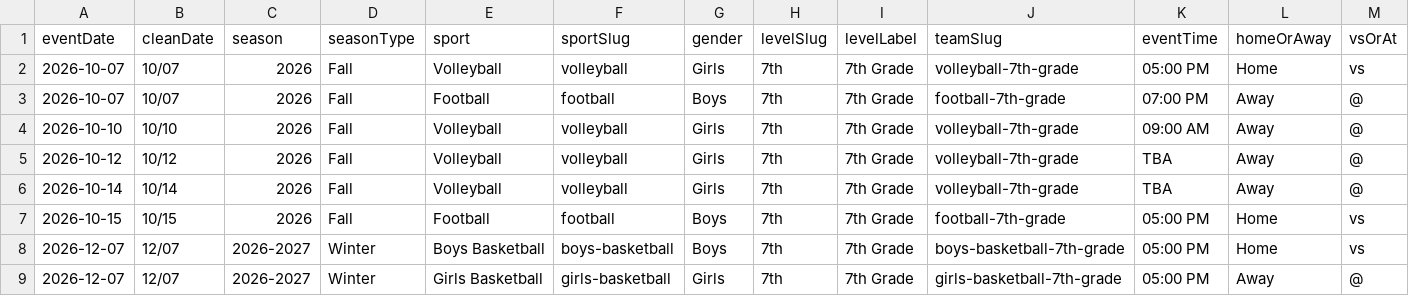
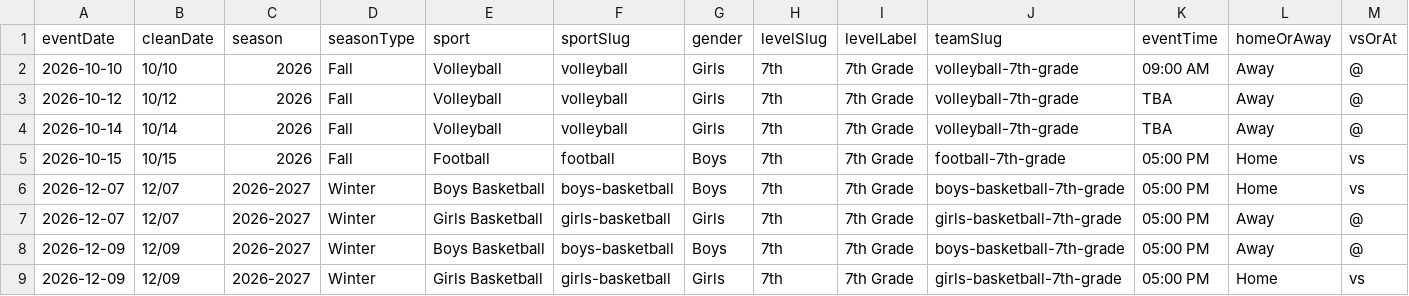
Before and after one commit to nruggieri-poland/schedules, a CSV file: rollups/7th/upcoming.csv, drawn as a sheet; only a part is shown; the shorter side is filled out with more unchanged rows; rows hold the shown columns only; the diff names each change by its address in the sheet, - before the commit and + after, or states it on an @@ line.

```diff
--- a/rollups/7th/upcoming.csv
+++ b/rollups/7th/upcoming.csv
-row 2: 2026-10-07 | 10/07 | 2026 | Fall | Volleyball | volleyball | Girls | 7th | 7th Grade | volleyball-7th-grade | 05:00 PM | Home | vs
-row 3: 2026-10-07 | 10/07 | 2026 | Fall | Football | football | Boys | 7th | 7th Grade | football-7th-grade | 07:00 PM | Away | @
```
Also changed, not shown: rollups/8th/upcoming.csv, rollups/varsity/combined.csv, 18 other files.
